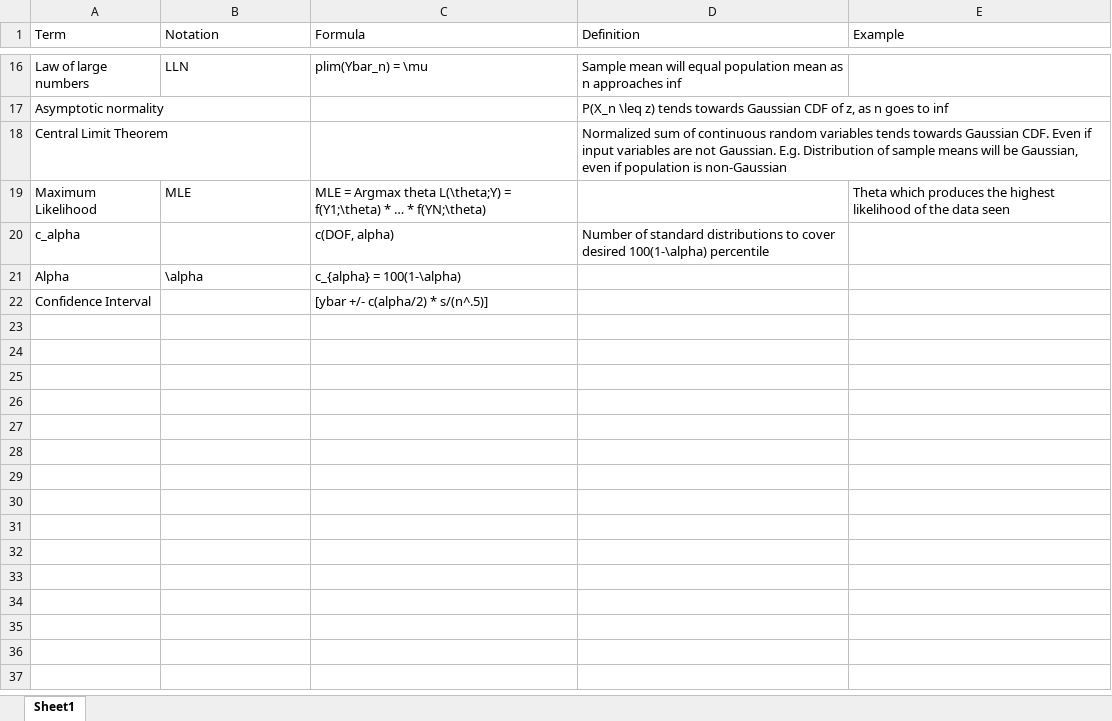
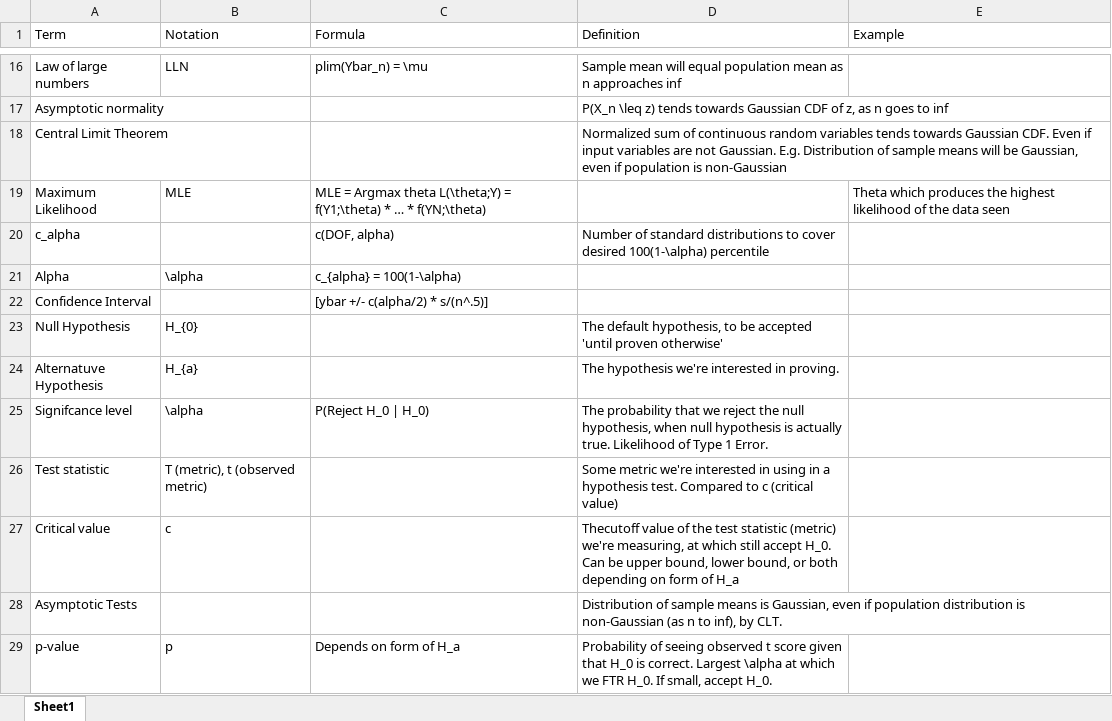
Before and after one commit to afcarl/book_reports, an Excel workbook: stats_review/econometrics_terms.xlsx, sheet Sheet1, drawn as a sheet; only a part is shown, gaps mark what is left out; values as stored, in another font and other column widths than the file's, no borders; the diff names each change by its address in the sheet, - before the commit and + after, or states it on an @@ line.

Commit message:
econ

```diff
--- a/stats_review/econometrics_terms.xlsx (sheet Sheet1)
+++ b/stats_review/econometrics_terms.xlsx (sheet Sheet1)
+row 23: Null Hypothesis | H_{0} |  | The default hypothesis, to be accepted 'until proven otherwise'
+row 24: Alternatuve Hypothesis | H_{a} |  | The hypothesis we're interested in proving.
+row 25: Signifcance level | \alpha | P(Reject H_0 | H_0) | The probability that we reject the null hypothesis, when null hypothesis is actually true. Likelihood of Type 1 Error.
+row 26: Test statistic | T (metric), t (observed metric) |  | Some metric we're interested in using in a hypothesis test. Compared to c (critical value)
+row 27: Critical value | c |  | Thecutoff value of the test statistic (metric) we're measuring, at which still accept H_0. Can be upper bound, lower bound, or both depending on form of H_a
+row 28: Asymptotic Tests |  |  | Distribution of sample means is Gaussian, even if population distribution is non-Gaussian (as n to inf), by CLT.
+row 29: p-value | p | Depends on form of H_a | Probability of seeing observed t score given that H_0 is correct. Largest \alpha at which we FTR H_0. If small, accept H_0.
```
